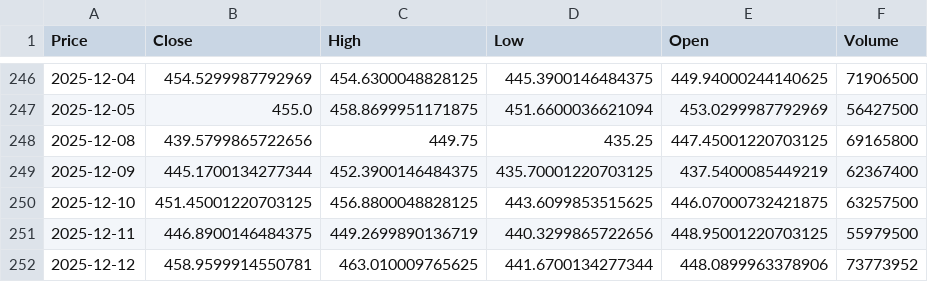
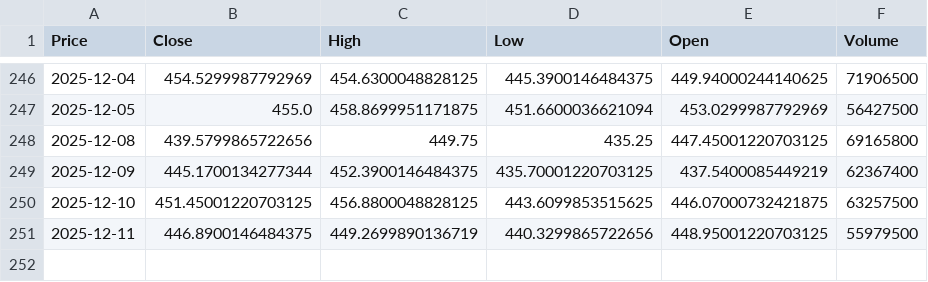
Before and after one commit to tonykihu/stock-ai, a CSV file: data/us/tsla.csv, drawn as a sheet; only a part is shown, gaps mark what is left out; the diff names each change by its address in the sheet, - before the commit and + after, or states it on an @@ line.

```diff
--- a/data/us/tsla.csv
+++ b/data/us/tsla.csv
-row 252: 2025-12-12 | 458.9599914550781 | 463.010009765625 | 441.6700134277344 | 448.0899963378906 | 73773952
```
Also changed, not shown: data/us/aapl.csv, data/us/intc.csv, 4 other files.
